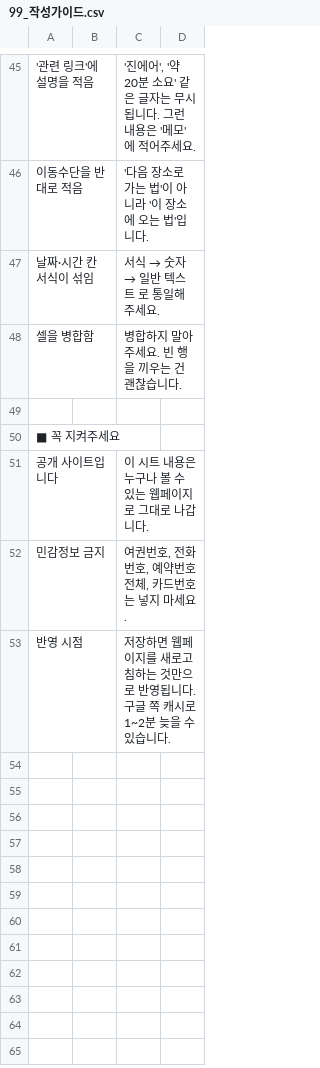
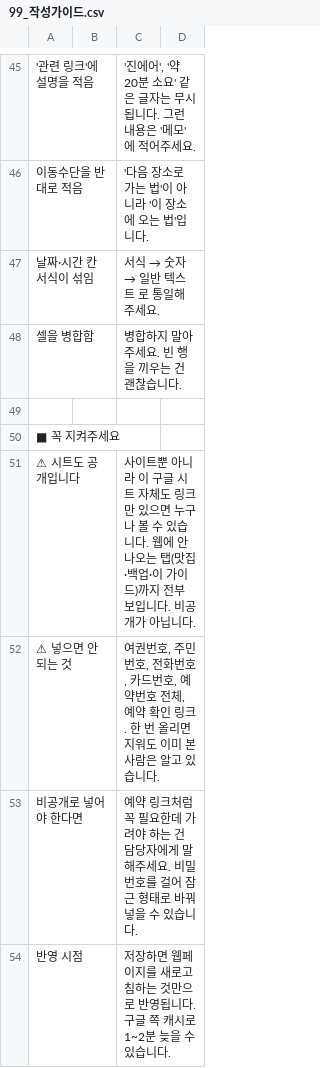
Before and after one commit to jiakeem04/mddtrip, a CSV file: docs/99_작성가이드.csv, drawn as a sheet; only a part is shown, gaps mark what is left out; removed rows and columns are numbered as before the commit, all else as after; the diff names each change by its address in the sheet, - before the commit and + after, or states it on an @@ line.

```diff
--- a/docs/99_작성가이드.csv
+++ b/docs/99_작성가이드.csv
-row 51: 공개 사이트입니다 |  | 이 시트 내용은 누구나 볼 수 있는 웹페이지로 그대로 나갑니다.
-row 52: 민감정보 금지 |  | 여권번호, 전화번호, 예약번호 전체, 카드번호는 넣지 마세요.
+row 51: ⚠ 시트도 공개입니다 |  | 사이트뿐 아니라 이 구글 시트 자체도 링크만 있으면 누구나 볼 수 있습니다. 웹에 안 나오는 탭(맛집·백업·이 가이드)까지 전부 보입니다. 비공개가 아닙니다.
+row 52: ⚠ 넣으면 안 되는 것 |  | 여권번호, 주민번호, 전화번호, 카드번호, 예약번호 전체, 예약 확인 링크. 한 번 올리면 지워도 이미 본 사람은 알고 있습니다.
+row 53: 비공개로 넣어야 한다면 |  | 예약 링크처럼 꼭 필요한데 가려야 하는 건 담당자에게 말해주세요. 비밀번호를 걸어 잠근 형태로 바꿔 넣을 수 있습니다.
```
Also changed, not shown: 1 other file.
